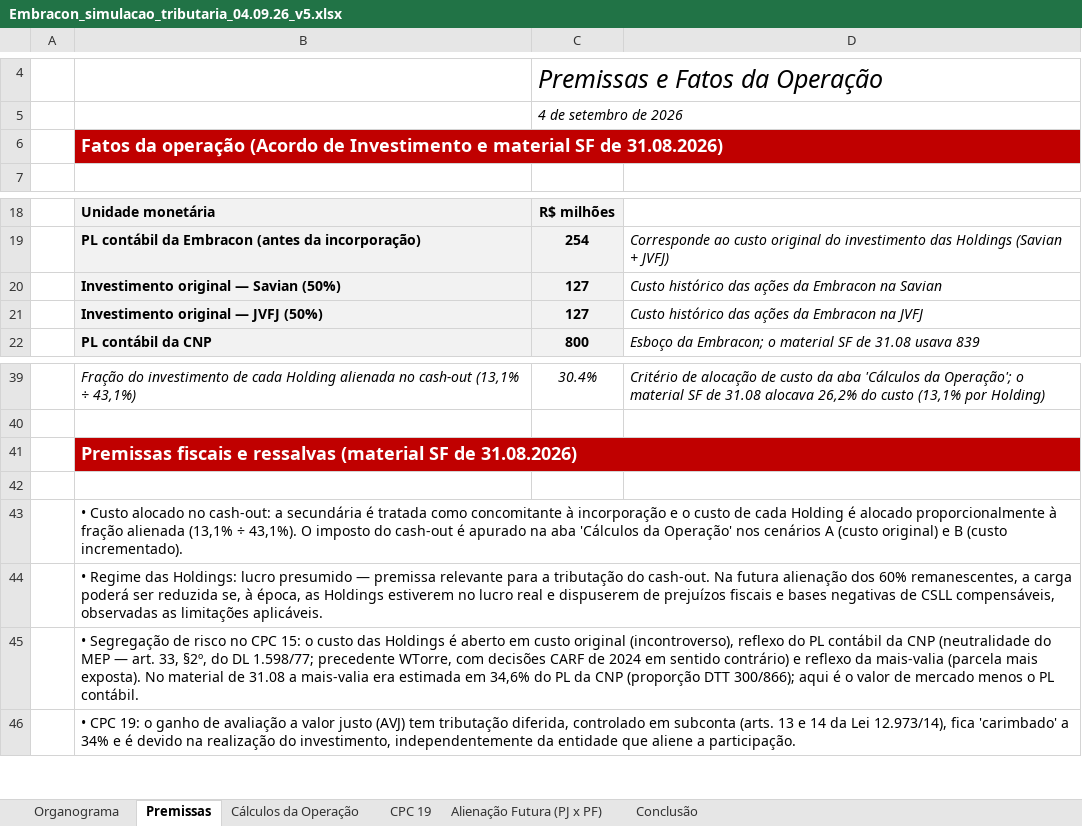
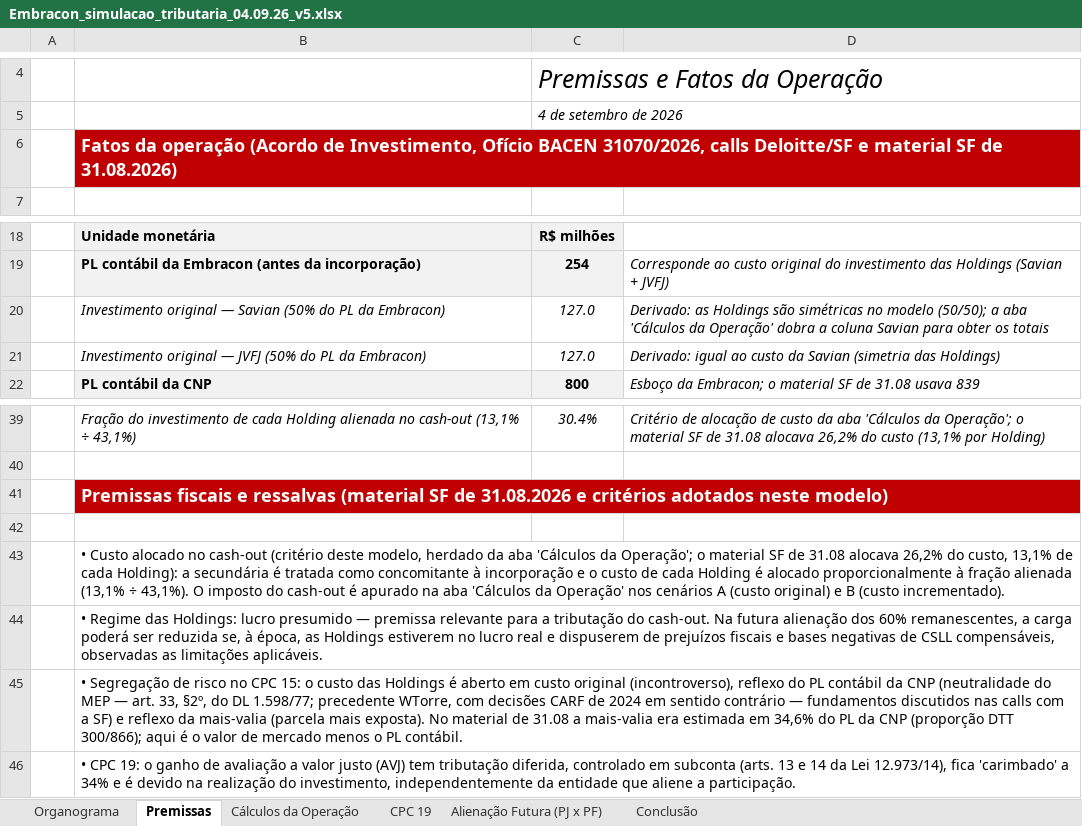
Before and after one commit to SaShaKR79/Embraport, an Excel workbook: planilhas/Embracon_simulacao_tributaria_04.09.26_v5.xlsx, sheet Premissas, drawn as a sheet; only a part is shown, gaps mark what is left out; values as stored, in another font and other column widths than the file's, no borders; charts and pictures not drawn; removed rows and columns are numbered as before the commit, all else as after; the diff names each change by its address in the sheet, - before the commit and + after, or states it on an @@ line.

```diff
--- a/planilhas/Embracon_simulacao_tributaria_04.09.26_v5.xlsx (sheet Premissas)
+++ b/planilhas/Embracon_simulacao_tributaria_04.09.26_v5.xlsx (sheet Premissas)
-B6: …(Acordo de Investimento e material…
+B6: …(Acordo de Investimento, Ofício BACEN 31070/2026, calls Deloitte/SF e material…
-row 20:  | Investimento original — Savian (50%) | 127 | Custo histórico das ações da Embracon na Savian
-row 21:  | Investimento original — JVFJ (50%) | 127 | Custo histórico das ações da Embracon na JVFJ
+row 20:  | Investimento original — Savian (50% do PL da Embracon) | 127.0 | Derivado: as Holdings são simétricas no modelo (50/50); a aba 'Cálculos da Operação' dobra a coluna Savian para obter os totais
+row 21:  | Investimento original — JVFJ (50% do PL da Embracon) | 127.0 | Derivado: igual ao custo da Savian (simetria das Holdings)
-B41: …SF de 31.08.2026)
+B41: …SF de 31.08.2026 e critérios adotados neste modelo)
-B43: …alocado no cash-out: a secundária…
+B43: …alocado no cash-out (critério deste modelo, herdado da aba 'Cálculos da Operação'; o material SF de 31.08 alocava 26,2% do custo, 13,1% de cada Holding): a secundária…
-B45: …em sentido contrário) e reflexo…
+B45: …em sentido contrário — fundamentos discutidos nas calls com a SF) e reflexo…
```
Also changed, not shown: sheet Conclusão, sheet Cálculos da Operação, charts or pictures, 2 other files.
